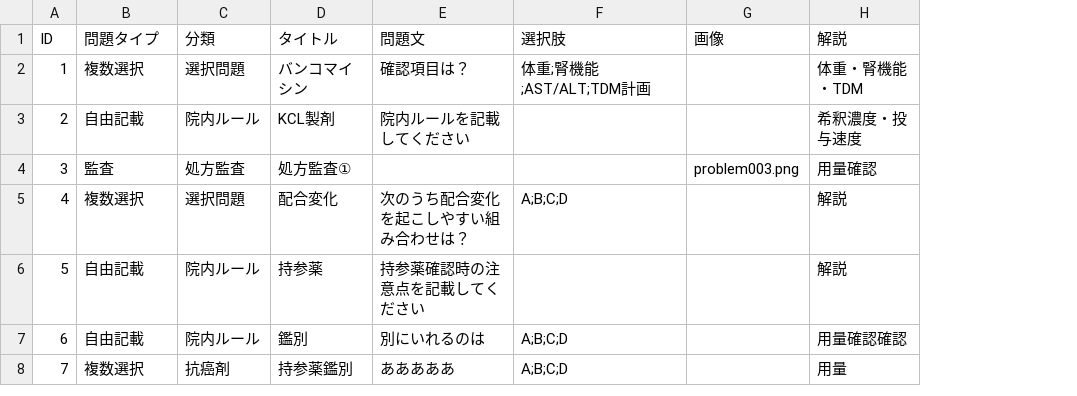
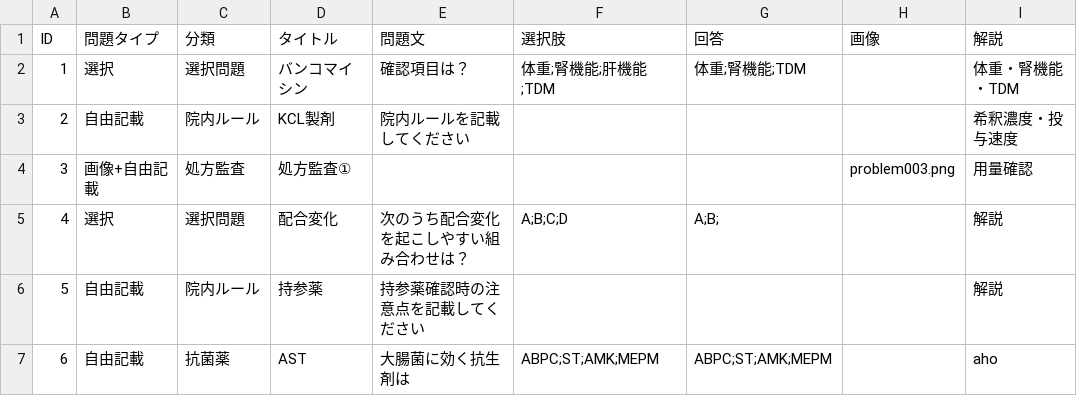
Before and after one commit to shogokawashima1985-netizen/pharmacy-training, a CSV file: problems.csv, drawn as a sheet; removed rows and columns are numbered as before the commit, all else as after; the diff names each change by its address in the sheet, - before the commit and + after, or states it on an @@ line.

Commit message:
Add files via upload

```diff
--- a/problems.csv
+++ b/problems.csv
+column G, rows 1-5: 回答 | 体重;腎機能;TDM |  |  | A;B;
-B2: 複数選択
+B2: 選択
-F2: 体重;腎機能;AST/ALT;TDM計画
+F2: 体重;腎機能;肝機能;TDM
-B4: 監査
+B4: 画像+自由記載
-B5: 複数選択
+B5: 選択
-row 7: 6 | 自由記載 | 院内ルール | 鑑別 | 別にいれるのは | A;B;C;D |  | 用量確認確認
-row 8: 7 | 複数選択 | 抗癌剤 | 持参薬鑑別 | あああああ | A;B;C;D |  | 用量
+row 7: 6 | 自由記載 | 抗菌薬 | AST | 大腸菌に効く抗生剤は | ABPC;ST;AMK;MEPM | ABPC;ST;AMK;MEPM |  | aho
```
